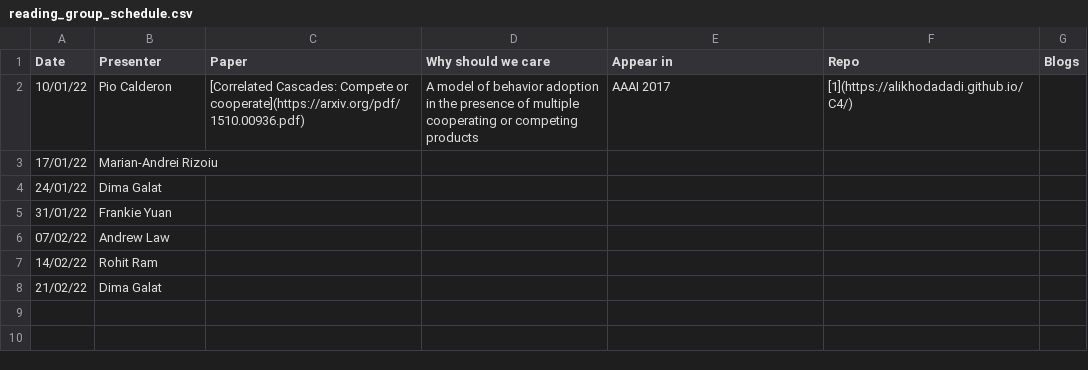
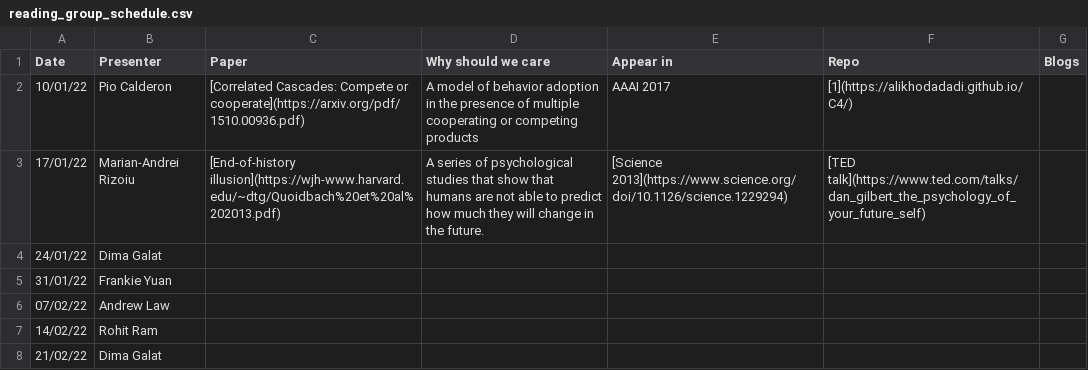
Before and after one commit to leagueofscholars/behavioral-ds.github.io, a CSV file: content/reading/reading_group_schedule.csv, drawn as a sheet.

Commit message:
Added paper for reading group for week of 17 Jan.

```diff
--- a/content/reading/reading_group_schedule.csv
+++ b/content/reading/reading_group_schedule.csv
@@ -2,3 +2,3 @@ Date,Presenter,Paper,Why should we care,Appear in,Repo,Blogs
 10/01/22,Pio Calderon,[Correlated Cascades: Compete or cooperate](https://arxiv.org/pdf/1510.00936.pdf),A model of behavior adoption in the presence of multiple cooperating or competing products,AAAI 2017,[1](https://alikhodadadi.github.io/C4/),
-17/01/22,Marian-Andrei Rizoiu,,,,,
+17/01/22,Marian-Andrei Rizoiu,[End-of-history illusion](https://wjh-www.harvard.edu/~dtg/Quoidbach%20et%20al%202013.pdf),A series of psychological studies that show that humans are not able to predict how much they will change in the future.,[Science 2013](https://www.science.org/doi/10.1126/science.1229294),[TED talk](https://www.ted.com/talks/dan_gilbert_the_psychology_of_your_future_self),
 24/01/22,Dima Galat,,,,,
```
